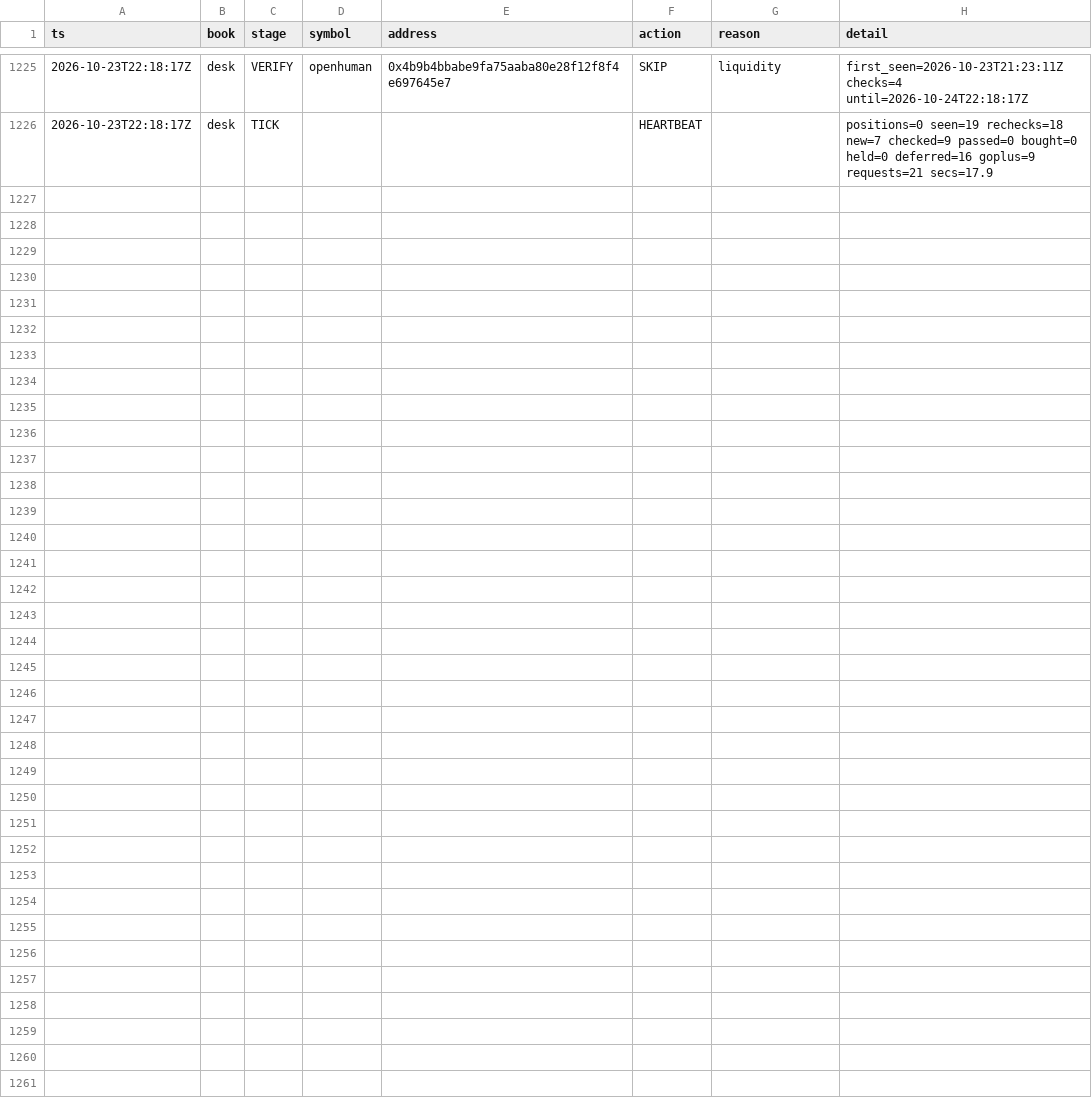
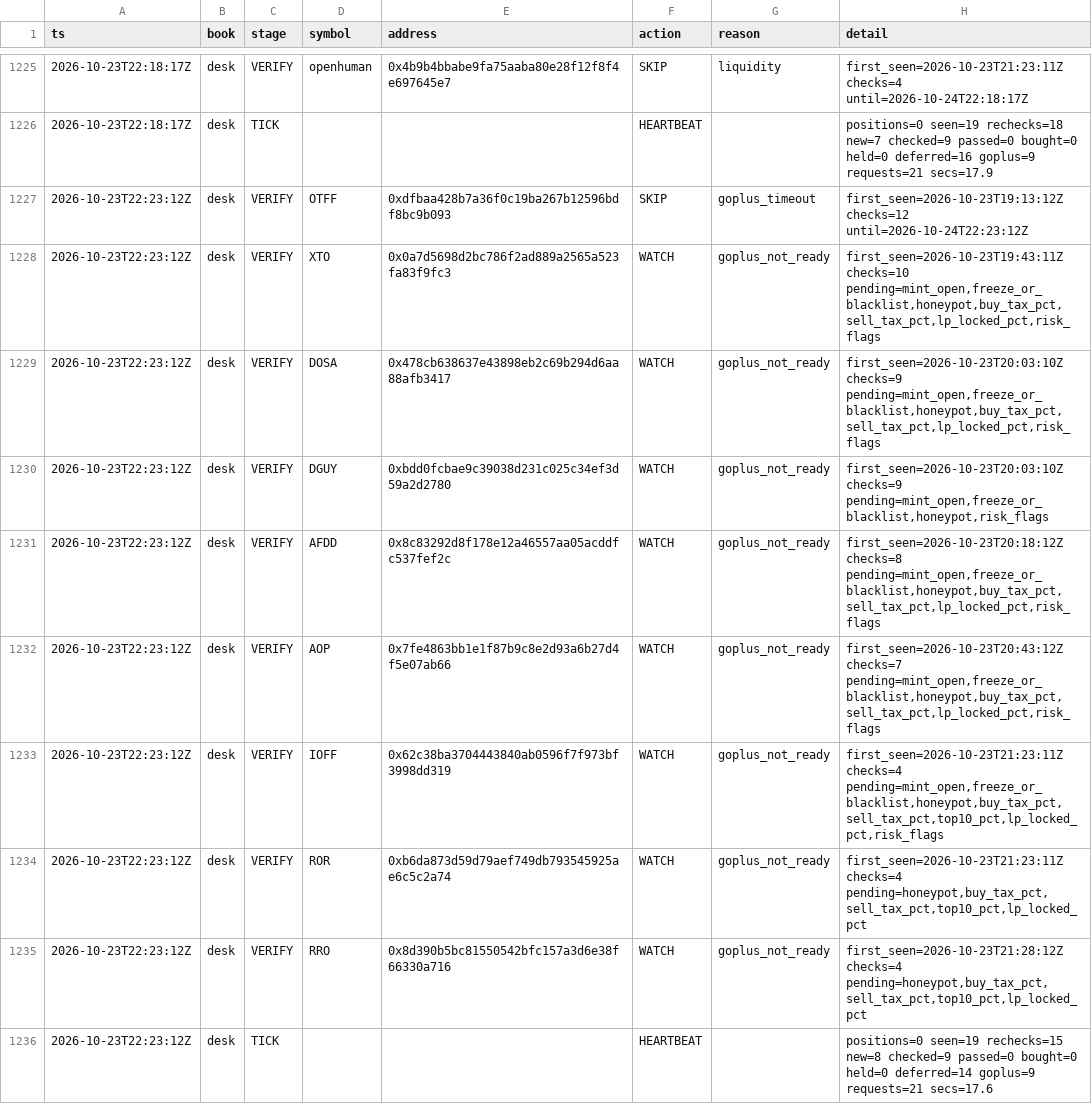
Before and after one commit to Zirqo-Dev/baseline-desk, a CSV file: data/daily/2026-10-23/tasks.csv, drawn as a sheet; only a part is shown, gaps mark what is left out.

```diff
--- a/data/daily/2026-10-23/tasks.csv
+++ b/data/daily/2026-10-23/tasks.csv
@@ -1226 +1226,11 @@ ts,book,stage,symbol,address,action,reason,detail
 2026-10-23T22:18:17Z,desk,TICK,,,HEARTBEAT,,positions=0 seen=19 rechecks=18 new=7 checked=9 passed=0 bought=0 held=0 deferred=16 goplus=9 requests=21 secs=17.9
+2026-10-23T22:23:12Z,desk,VERIFY,OTFF,0xdfbaa428b7a36f0c19ba267b12596bdf8bc9b093,SKIP,goplus_timeout,first_seen=2026-10-23T19:13:12Z checks=12 until=2026-10-24T22:23:12Z
+2026-10-23T22:23:12Z,desk,VERIFY,XTO,0x0a7d5698d2bc786f2ad889a2565a523fa83f9fc3,WATCH,goplus_not_ready,"first_seen=2026-10-23T19:43:11Z checks=10 pending=mint_open,freeze_or_blacklist,honeypot,buy_tax_pct,sell_tax_pct,lp_locked_pct,risk_flags"
+2026-10-23T22:23:12Z,desk,VERIFY,DOSA,0x478cb638637e43898eb2c69b294d6aa88afb3417,WATCH,goplus_not_ready,"first_seen=2026-10-23T20:03:10Z checks=9 pending=mint_open,freeze_or_blacklist,honeypot,buy_tax_pct,sell_tax_pct,lp_locked_pct,risk_flags"
+2026-10-23T22:23:12Z,desk,VERIFY,DGUY,0xbdd0fcbae9c39038d231c025c34ef3d59a2d2780,WATCH,goplus_not_ready,"first_seen=2026-10-23T20:03:10Z checks=9 pending=mint_open,freeze_or_blacklist,honeypot,risk_flags"
+2026-10-23T22:23:12Z,desk,VERIFY,AFDD,0x8c83292d8f178e12a46557aa05acddfc537fef2c,WATCH,goplus_not_ready,"first_seen=2026-10-23T20:18:12Z checks=8 pending=mint_open,freeze_or_blacklist,honeypot,buy_tax_pct,sell_tax_pct,lp_locked_pct,risk_flags"
+2026-10-23T22:23:12Z,desk,VERIFY,AOP,0x7fe4863bb1e1f87b9c8e2d93a6b27d4f5e07ab66,WATCH,goplus_not_ready,"first_seen=2026-10-23T20:43:12Z checks=7 pending=mint_open,freeze_or_blacklist,honeypot,buy_tax_pct,sell_tax_pct,lp_locked_pct,risk_flags"
+2026-10-23T22:23:12Z,desk,VERIFY,IOFF,0x62c38ba3704443840ab0596f7f973bf3998dd319,WATCH,goplus_not_ready,"first_seen=2026-10-23T21:23:11Z checks=4 pending=mint_open,freeze_or_blacklist,honeypot,buy_tax_pct,sell_tax_pct,top10_pct,lp_locked_pct,risk_flags"
+2026-10-23T22:23:12Z,desk,VERIFY,ROR,0xb6da873d59d79aef749db793545925ae6c5c2a74,WATCH,goplus_not_ready,"first_seen=2026-10-23T21:23:11Z checks=4 pending=honeypot,buy_tax_pct,sell_tax_pct,top10_pct,lp_locked_pct"
+2026-10-23T22:23:12Z,desk,VERIFY,RRO,0x8d390b5bc81550542bfc157a3d6e38f66330a716,WATCH,goplus_not_ready,"first_seen=2026-10-23T21:28:12Z checks=4 pending=honeypot,buy_tax_pct,sell_tax_pct,top10_pct,lp_locked_pct"
+2026-10-23T22:23:12Z,desk,TICK,,,HEARTBEAT,,positions=0 seen=19 rechecks=15 new=8 checked=9 passed=0 bought=0 held=0 deferred=14 goplus=9 requests=21 secs=17.6
```
Also changed, not shown: 1 other file.
